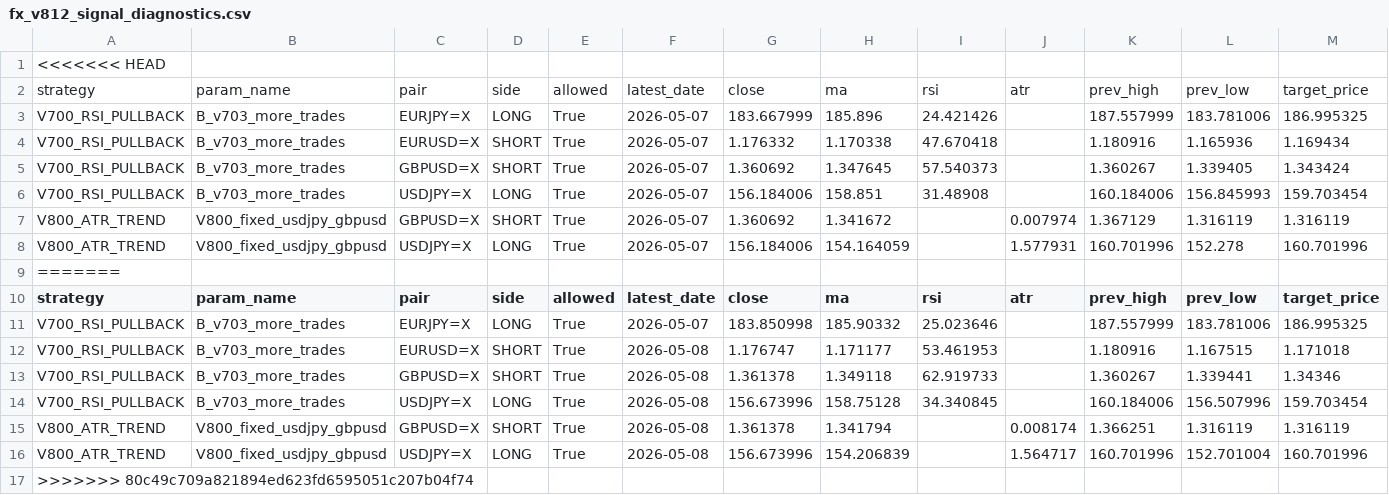
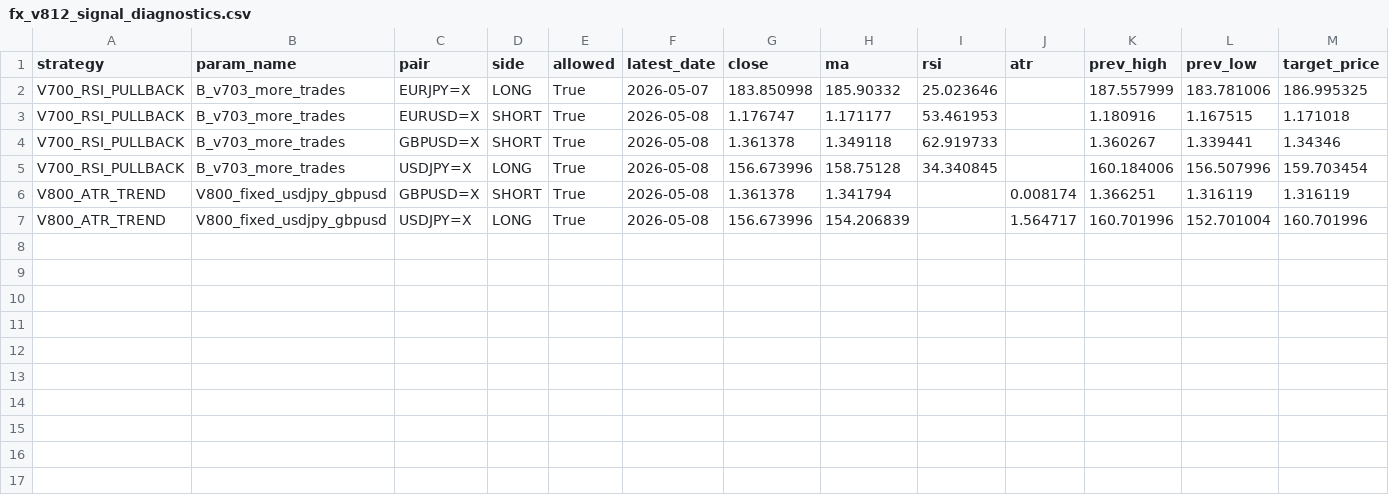
Before and after one commit to pengin01/Fx-Trade-System, a CSV file: fx_v812_signal_diagnostics.csv, drawn as a sheet; only a part is shown; rows hold the shown columns only; the diff names each change by its address in the sheet, - before the commit and + after, or states it on an @@ line.

```diff
--- a/fx_v812_signal_diagnostics.csv
+++ b/fx_v812_signal_diagnostics.csv
-row 1: <<<<<<< HEAD
-row 2: strategy | param_name | pair | side | allowed | latest_date | close | ma | rsi | atr | prev_high | prev_low | target_price
-row 3: V700_RSI_PULLBACK | B_v703_more_trades | EURJPY=X | LONG | True | 2026-05-07 | 183.667999 | 185.896 | 24.421426 |  | 187.557999 | 183.781006 | 186.995325
-row 4: V700_RSI_PULLBACK | B_v703_more_trades | EURUSD=X | SHORT | True | 2026-05-07 | 1.176332 | 1.170338 | 47.670418 |  | 1.180916 | 1.165936 | 1.169434
-row 5: V700_RSI_PULLBACK | B_v703_more_trades | GBPUSD=X | SHORT | True | 2026-05-07 | 1.360692 | 1.347645 | 57.540373 |  | 1.360267 | 1.339405 | 1.343424
-row 6: V700_RSI_PULLBACK | B_v703_more_trades | USDJPY=X | LONG | True | 2026-05-07 | 156.184006 | 158.851 | 31.48908 |  | 160.184006 | 156.845993 | 159.703454
-row 7: V800_ATR_TREND | V800_fixed_usdjpy_gbpusd | GBPUSD=X | SHORT | True | 2026-05-07 | 1.360692 | 1.341672 |  | 0.007974 | 1.367129 | 1.316119 | 1.316119
-row 8: V800_ATR_TREND | V800_fixed_usdjpy_gbpusd | USDJPY=X | LONG | True | 2026-05-07 | 156.184006 | 154.164059 |  | 1.577931 | 160.701996 | 152.278 | 160.701996
-row 9: =======
-row 17: >>>>>>> 80c49c709a821894ed623fd6595051c207b04f74
```
Also changed, not shown: 1 other file.
